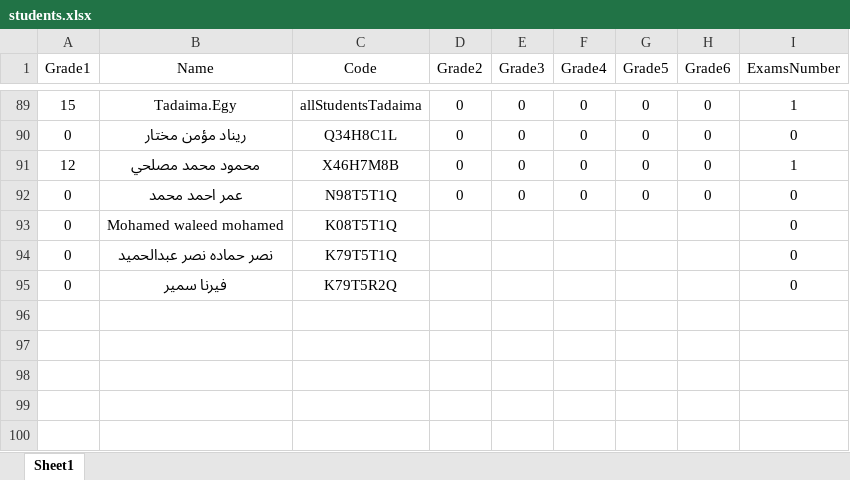
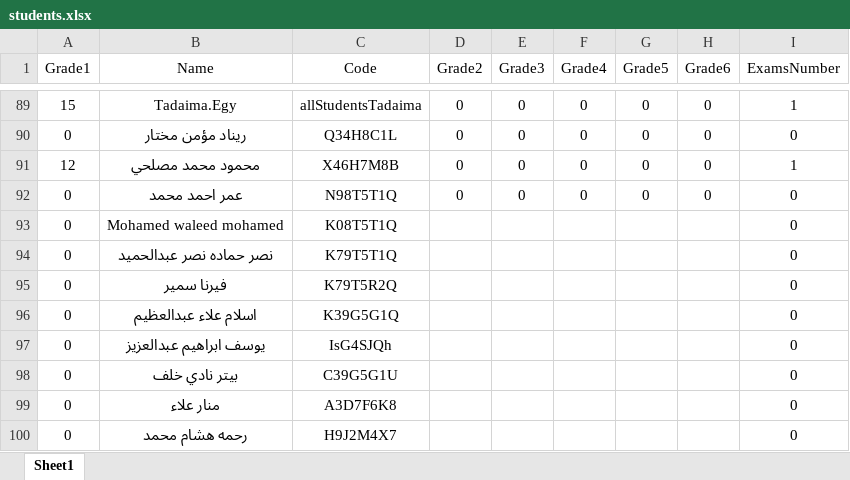
Before and after one commit to AbdelrahmanMahmmed20/tadaima3, an Excel workbook: students.xlsx, sheet Sheet1, drawn as a sheet; only a part is shown, gaps mark what is left out; values as stored, in another font and other column widths than the file's, no borders; the diff names each change by its address in the sheet, - before the commit and + after, or states it on an @@ line.

```diff
--- a/students.xlsx (sheet Sheet1)
+++ b/students.xlsx (sheet Sheet1)
+row 96: 0 | اسلام علاء عبدالعظيم | K39G5G1Q |  |  |  |  |  | 0
+row 97: 0 | يوسف ابراهيم عبدالعزيز | IsG4SJQh |  |  |  |  |  | 0
+row 98: 0 | بيتر نادي خلف | C39G5G1U |  |  |  |  |  | 0
+row 99: 0 | منار علاء | A3D7F6K8 |  |  |  |  |  | 0
+row 100: 0 | رحمه هشام محمد | H9J2M4X7 |  |  |  |  |  | 0
```
